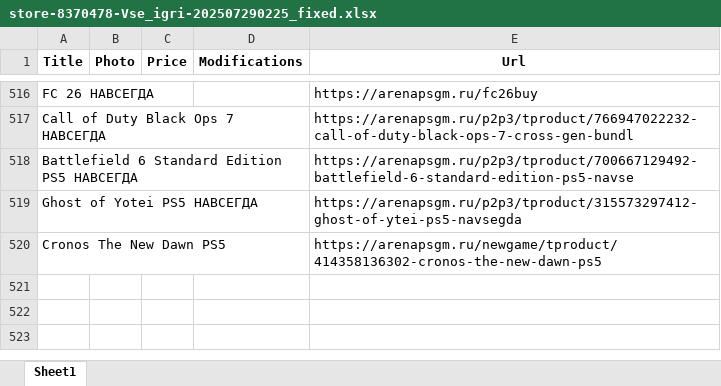
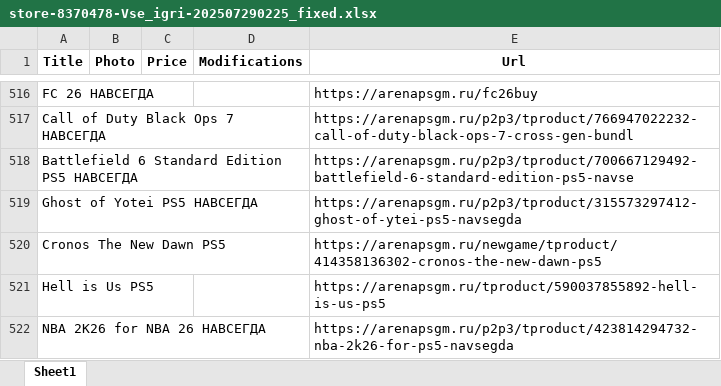
Before and after one commit to chekoli911/AGSGM_BOT, an Excel workbook: store-8370478-Vse_igri-202507290225_fixed.xlsx, sheet Sheet1, drawn as a sheet; only a part is shown, gaps mark what is left out; values as stored, in another font and other column widths than the file's, no borders; the diff names each change by its address in the sheet, - before the commit and + after, or states it on an @@ line.

Commit message:
Add files via upload

```diff
--- a/store-8370478-Vse_igri-202507290225_fixed.xlsx (sheet Sheet1)
+++ b/store-8370478-Vse_igri-202507290225_fixed.xlsx (sheet Sheet1)
+row 521: Hell is Us PS5 |  |  |  | https://arenapsgm.ru/tproduct/590037855892-hell-is-us-ps5
+row 522: NBA 2K26 for NBA 26 НАВСЕГДА |  |  |  | https://arenapsgm.ru/p2p3/tproduct/423814294732-nba-2k26-for-ps5-navsegda
```
